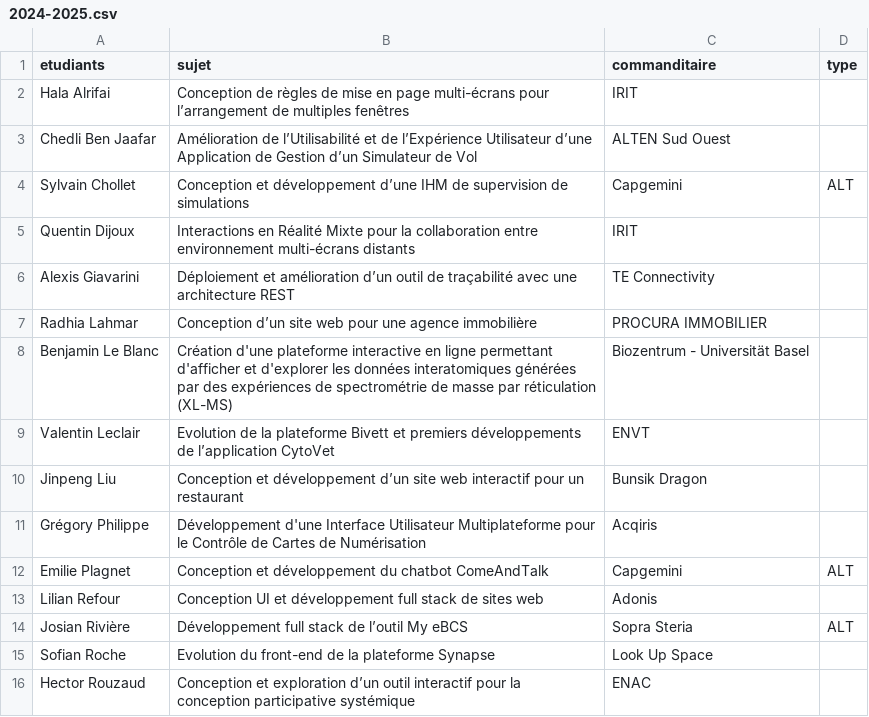
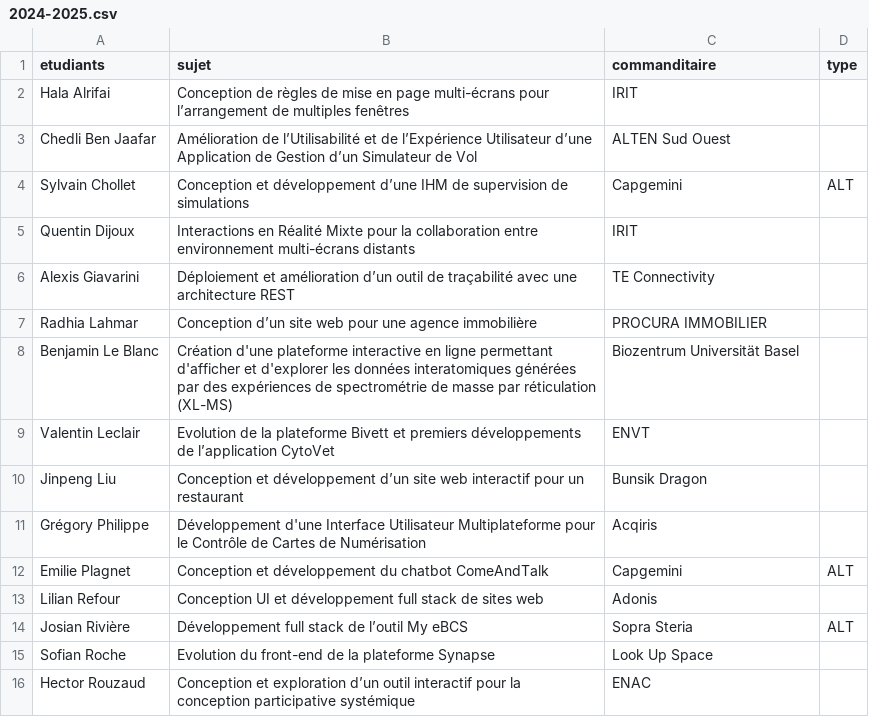
Before and after one commit to Master-IHM/master-ihm.github.io, a CSV file: _data/stages/m1/2024-2025.csv, drawn as a sheet.

Commit message:
Update 2024-2025.csv

```diff
--- a/_data/stages/m1/2024-2025.csv
+++ b/_data/stages/m1/2024-2025.csv
@@ -7,3 +7,3 @@ Alexis Giavarini , Déploiement et amélioration d’un outil de traçabilité a
 Radhia Lahmar , Conception d’un site web pour une agence immobilière , PROCURA IMMOBILIER,
-Benjamin Le Blanc , Création d'une plateforme interactive en ligne permettant d'afficher et d'explorer les données interatomiques générées par des expériences de spectrométrie de masse par réticulation (XL-MS) , Biozentrum - Universität Basel,
+Benjamin Le Blanc , Création d'une plateforme interactive en ligne permettant d'afficher et d'explorer les données interatomiques générées par des expériences de spectrométrie de masse par réticulation (XL-MS) , Biozentrum Universität Basel,
 Valentin Leclair , Evolution de la plateforme Bivett et premiers développements de l’application CytoVet , ENVT,
```
